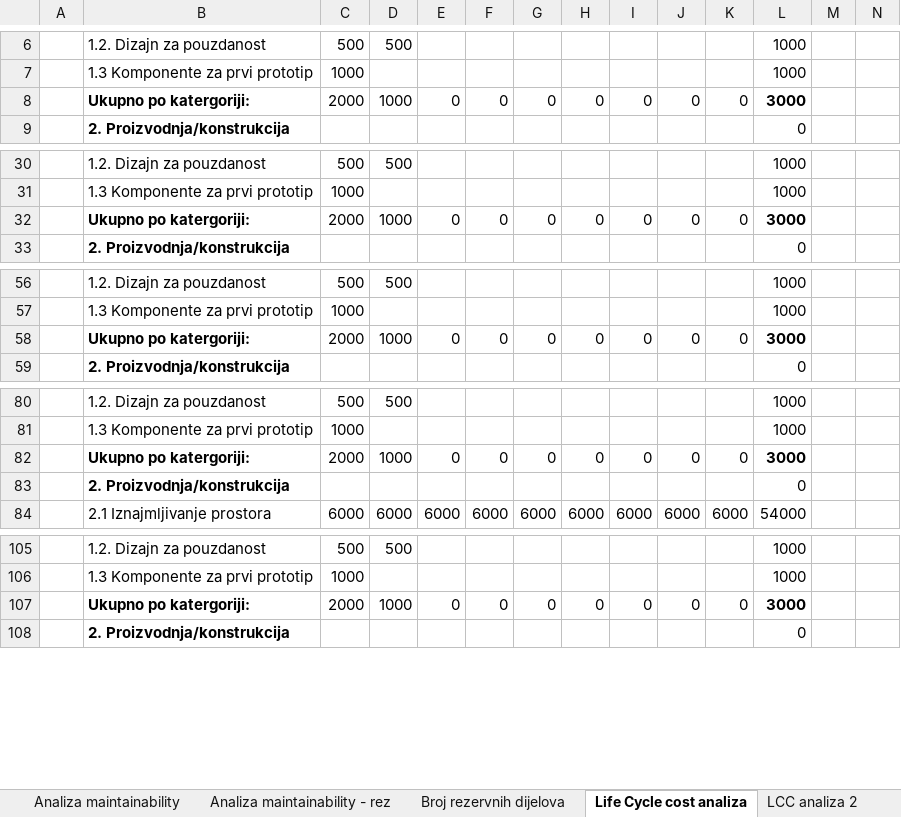
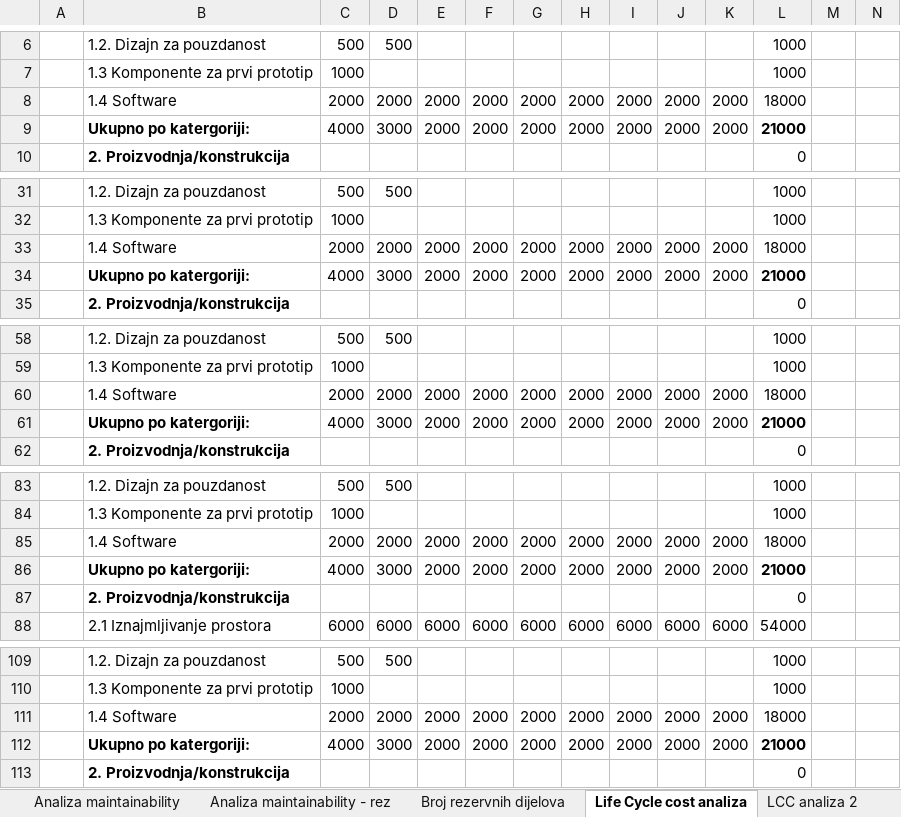
Before and after one commit to Kurburis/Seminarski-psi, an Excel workbook: proračunate tablice.xlsx, sheet Life Cycle cost analiza, drawn as a sheet; only a part is shown, gaps mark what is left out; values as stored, in another font and other column widths than the file's, no borders; charts and pictures not drawn; removed rows and columns are numbered as before the commit, all else as after; rows hold the shown columns only; the diff covers the shown part only; the diff names each change by its address in the sheet, - before the commit and + after, or states it on an @@ line.

```diff
--- a/proračunate tablice.xlsx (sheet Life Cycle cost analiza)
+++ b/proračunate tablice.xlsx (sheet Life Cycle cost analiza)
-row 8:  | Ukupno po katergoriji: | 2000 | 1000 | 0 | 0 | 0 | 0 | 0 | 0 | 0 | 3000
+row 8:  | 1.4 Software | 2000 | 2000 | 2000 | 2000 | 2000 | 2000 | 2000 | 2000 | 2000 | 18000
+row 9:  | Ukupno po katergoriji: | 4000 | 3000 | 2000 | 2000 | 2000 | 2000 | 2000 | 2000 | 2000 | 21000
-row 32:  | Ukupno po katergoriji: | 2000 | 1000 | 0 | 0 | 0 | 0 | 0 | 0 | 0 | 3000
+row 33:  | 1.4 Software | 2000 | 2000 | 2000 | 2000 | 2000 | 2000 | 2000 | 2000 | 2000 | 18000
+row 34:  | Ukupno po katergoriji: | 4000 | 3000 | 2000 | 2000 | 2000 | 2000 | 2000 | 2000 | 2000 | 21000
-row 58:  | Ukupno po katergoriji: | 2000 | 1000 | 0 | 0 | 0 | 0 | 0 | 0 | 0 | 3000
+row 60:  | 1.4 Software | 2000 | 2000 | 2000 | 2000 | 2000 | 2000 | 2000 | 2000 | 2000 | 18000
+row 61:  | Ukupno po katergoriji: | 4000 | 3000 | 2000 | 2000 | 2000 | 2000 | 2000 | 2000 | 2000 | 21000
-row 82:  | Ukupno po katergoriji: | 2000 | 1000 | 0 | 0 | 0 | 0 | 0 | 0 | 0 | 3000
+row 85:  | 1.4 Software | 2000 | 2000 | 2000 | 2000 | 2000 | 2000 | 2000 | 2000 | 2000 | 18000
+row 86:  | Ukupno po katergoriji: | 4000 | 3000 | 2000 | 2000 | 2000 | 2000 | 2000 | 2000 | 2000 | 21000
-row 107:  | Ukupno po katergoriji: | 2000 | 1000 | 0 | 0 | 0 | 0 | 0 | 0 | 0 | 3000
+row 111:  | 1.4 Software | 2000 | 2000 | 2000 | 2000 | 2000 | 2000 | 2000 | 2000 | 2000 | 18000
+row 112:  | Ukupno po katergoriji: | 4000 | 3000 | 2000 | 2000 | 2000 | 2000 | 2000 | 2000 | 2000 | 21000
```
Also changed, not shown: 8 added rows and 7 removed rows elsewhere in this sheet, sheet LCC analiza 2, other sheet tabs, formulas that keep their value, charts or pictures, 14 other files.
